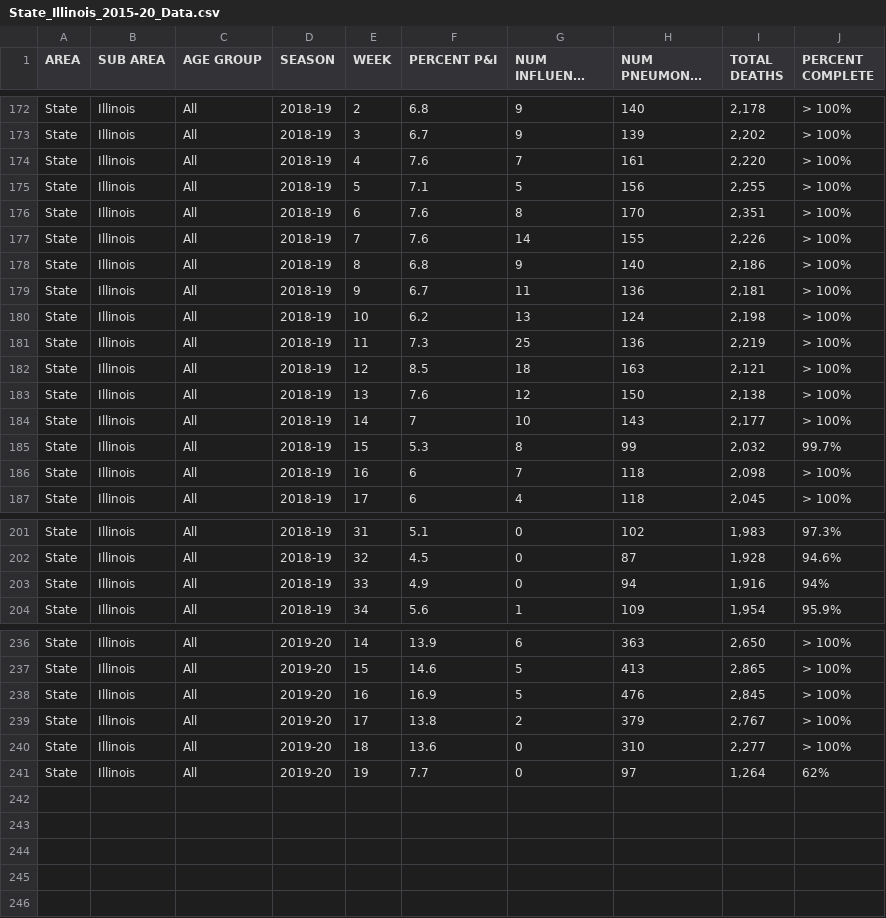
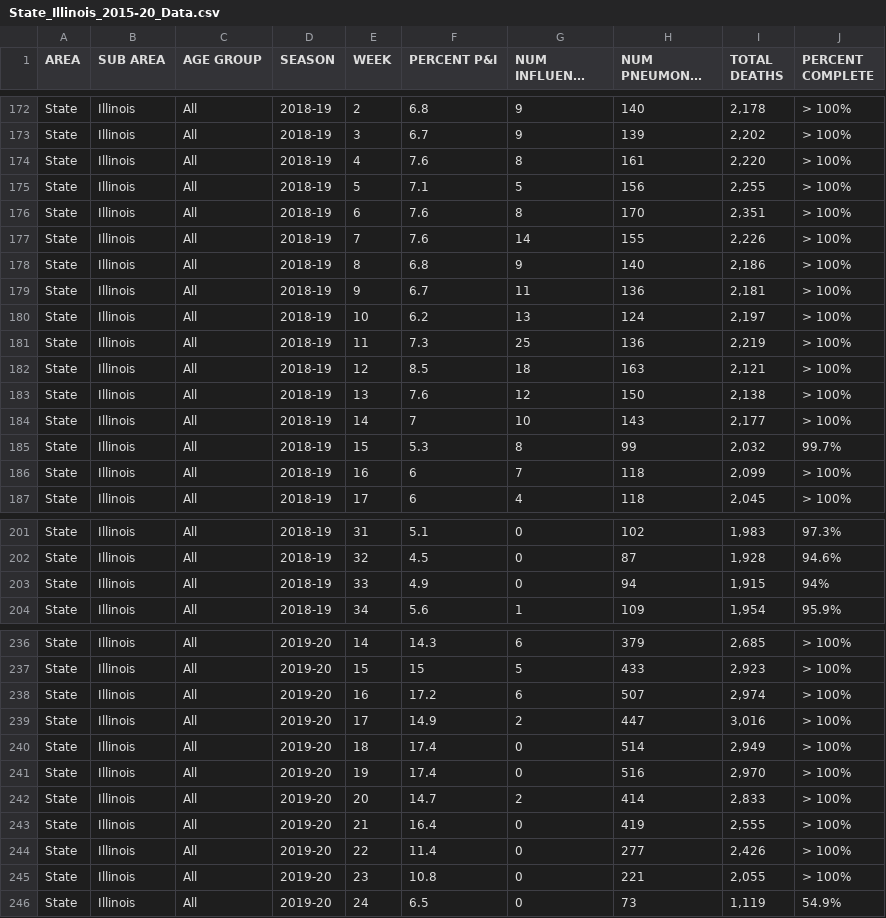
Before and after one commit to mdekstrand/excess-deaths, a CSV file: State_Illinois_2015-20_Data.csv, drawn as a sheet; only a part is shown, gaps mark what is left out; long unchanged cells end in …; the diff covers the shown part only; the diff names each change by its address in the sheet, - before the commit and + after, or states it on an @@ line.

```diff
--- a/State_Illinois_2015-20_Data.csv
+++ b/State_Illinois_2015-20_Data.csv
-G174 (NUM INFLUENZA DEATHS): 7
+G174 (NUM INFLUENZA DEATHS): 8
-I180 (TOTAL DEATHS): 2,198
+I180 (TOTAL DEATHS): 2,197
-I186 (TOTAL DEATHS): 2,098
+I186 (TOTAL DEATHS): 2,099
-I203 (TOTAL DEATHS): 1,916
+I203 (TOTAL DEATHS): 1,915
-F236 (PERCENT P&I): 13.9
+F236 (PERCENT P&I): 14.3
-H236 (NUM PNEUMONIA DEATHS): 363
+H236 (NUM PNEUMONIA DEATHS): 379
-I236 (TOTAL DEATHS): 2,650
+I236 (TOTAL DEATHS): 2,685
-F237 (PERCENT P&I): 14.6
+F237 (PERCENT P&I): 15
-H237 (NUM PNEUMONIA DEATHS): 413
+H237 (NUM PNEUMONIA DEATHS): 433
-I237 (TOTAL DEATHS): 2,865
+I237 (TOTAL DEATHS): 2,923
-F238 (PERCENT P&I): 16.9
+F238 (PERCENT P&I): 17.2
-G238 (NUM INFLUENZA DEATHS): 5
+G238 (NUM INFLUENZA DEATHS): 6
-H238 (NUM PNEUMONIA DEATHS): 476
+H238 (NUM PNEUMONIA DEATHS): 507
-I238 (TOTAL DEATHS): 2,845
+I238 (TOTAL DEATHS): 2,974
-F239 (PERCENT P&I): 13.8
+F239 (PERCENT P&I): 14.9
-H239 (NUM PNEUMONIA DEATHS): 379
+H239 (NUM PNEUMONIA DEATHS): 447
-I239 (TOTAL DEATHS): 2,767
+I239 (TOTAL DEATHS): 3,016
-F240 (PERCENT P&I): 13.6
+F240 (PERCENT P&I): 17.4
-H240 (NUM PNEUMONIA DEATHS): 310
+H240 (NUM PNEUMONIA DEATHS): 514
-I240 (TOTAL DEATHS): 2,277
+I240 (TOTAL DEATHS): 2,949
-F241 (PERCENT P&I): 7.7
+F241 (PERCENT P&I): 17.4
-H241 (NUM PNEUMONIA DEATHS): 97
+H241 (NUM PNEUMONIA DEATHS): 516
-I241 (TOTAL DEATHS): 1,264
+I241 (TOTAL DEATHS): 2,970
-J241 (PERCENT COMPLETE): 62%
+J241 (PERCENT COMPLETE): > 100%
+row 242: State | Illinois | All | 2019-20 | 20 | 14.7 | 2 | 414 | 2,833 | > 100%
+row 243: State | Illinois | All | 2019-20 | 21 | 16.4 | 0 | 419 | 2,555 | > 100%
+row 244: State | Illinois | All | 2019-20 | 22 | 11.4 | 0 | 277 | 2,426 | > 100%
+row 245: State | Illinois | All | 2019-20 | 23 | 10.8 | 0 | 221 | 2,055 | > 100%
+row 246: State | Illinois | All | 2019-20 | 24 | 6.5 | 0 | 73 | 1,119 | 54.9%
```
Also changed, not shown: 31 edited cells elsewhere in this file, National_2015-20_Data.csv, State_New Jersey_2015-20_Data.csv, 6 other files.
